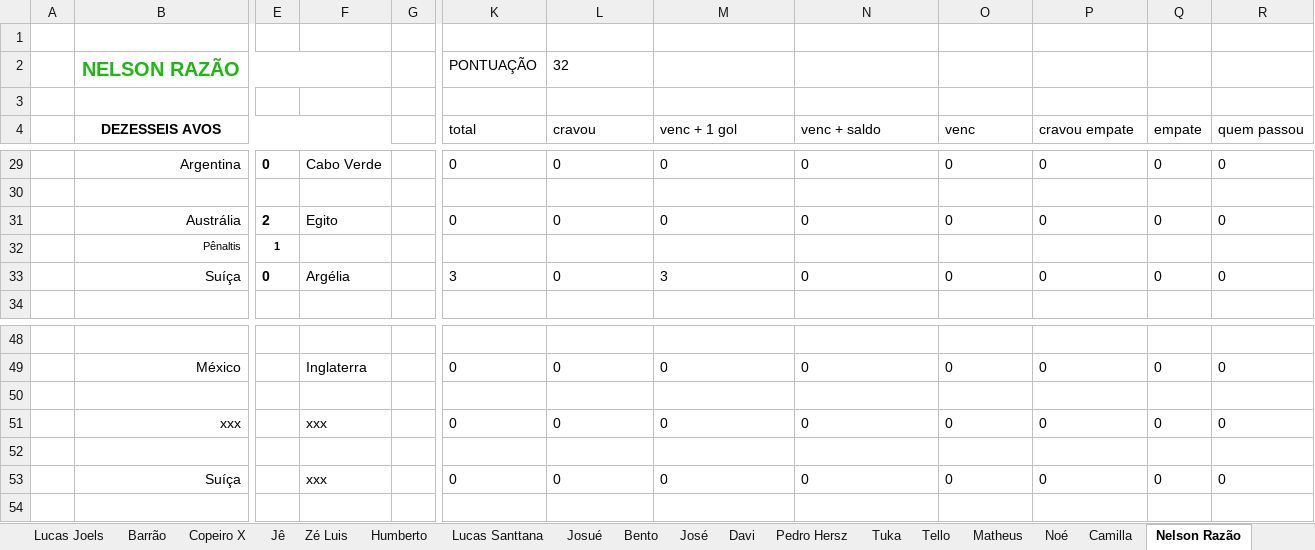
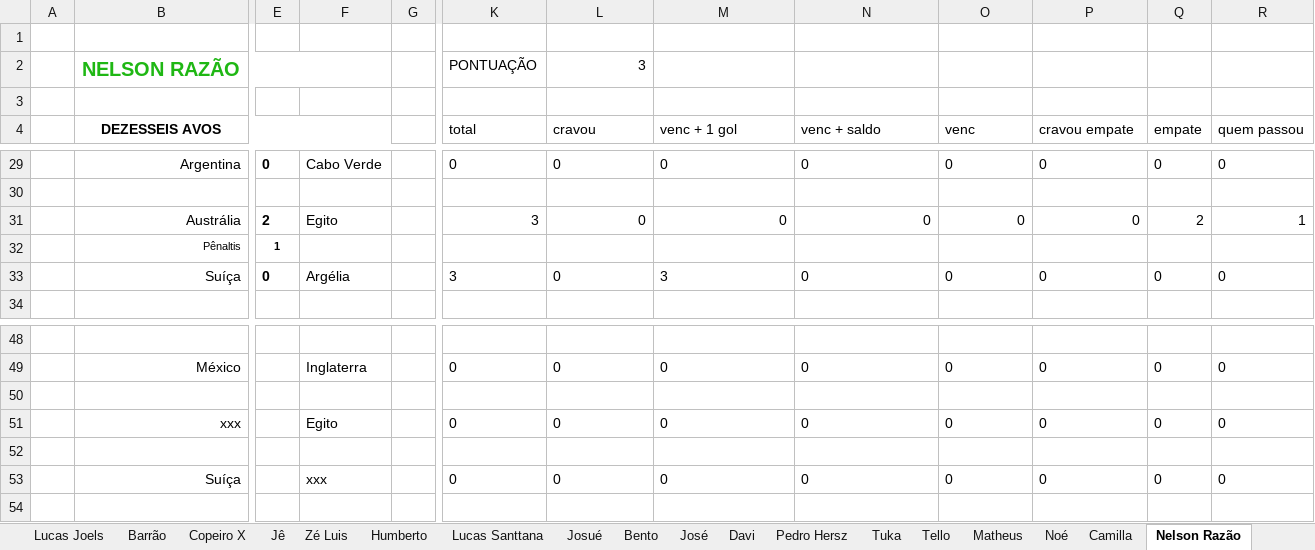
Before and after one commit to dhersz/zebolao26, an Excel workbook: mestra_matamata_26.xlsx, sheet Nelson Razão, drawn as a sheet; only a part is shown, gaps mark what is left out; values as stored, in another font and other column widths than the file's, no borders; charts and pictures not drawn; the diff names each change by its address in the sheet, - before the commit and + after, or states it on an @@ line.

Commit message:
egito 1 x 1 australia

```diff
--- a/mestra_matamata_26.xlsx (sheet Nelson Razão)
+++ b/mestra_matamata_26.xlsx (sheet Nelson Razão)
-L2 (cravou): 32
+L2 (cravou): 3
-K31 (total): 0
+K31 (total): 3
-L31:P31 alignment: left
+L31:P31 alignment: right
-Q31 (empate): 0
+Q31 (empate): 2
-R31 (quem passou): 0
+R31 (quem passou): 1
-F51: xxx
+F51: Egito
```
Also changed, not shown: sheet Tuka, sheet Lucas Santtana, sheet Quito, sheet Copeiro X, sheet Noé, sheet RESULTADOS, 20 more sheets, charts or pictures.
